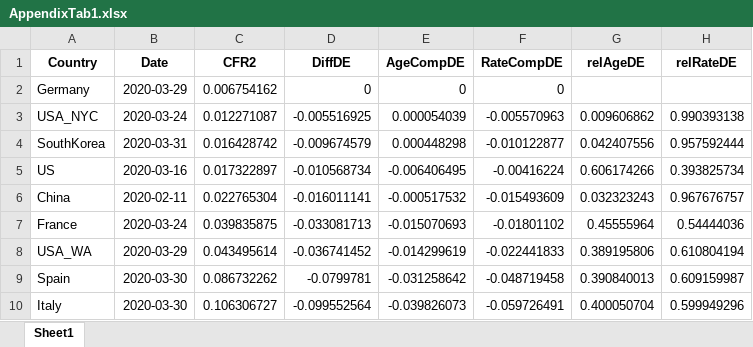
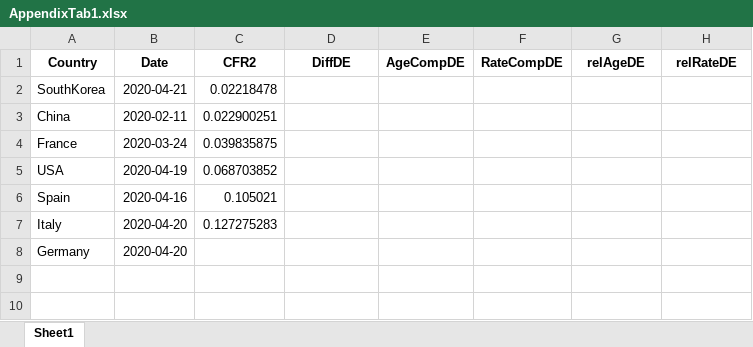
Before and after one commit to timriffe/covid_demog, an Excel workbook: Output/AppendixTab1.xlsx, sheet Sheet1, drawn as a sheet; values as stored, in another font and other column widths than the file's, no borders; removed rows and columns are numbered as before the commit, all else as after; the diff names each change by its address in the sheet, - before the commit and + after, or states it on an @@ line.

```diff
--- a/Output/AppendixTab1.xlsx (sheet Sheet1)
+++ b/Output/AppendixTab1.xlsx (sheet Sheet1)
-row 2: Germany | 2020-03-29 | 0.006754162 | 0 | 0 | 0
-row 3: USA_NYC | 2020-03-24 | 0.012271087 | -0.005516925 | 0.000054039 | -0.005570963 | 0.009606862 | 0.990393138
-B2 (Date): 2020-03-31
+B2 (Date): 2020-04-21
-C2 (CFR2): 0.016428742
+C2 (CFR2): 0.02218478
-D2 (DiffDE): -0.009674579
+D2 (DiffDE): (empty)
-E2 (AgeCompDE): 0.000448298
+E2 (AgeCompDE): (empty)
-F2 (RateCompDE): -0.010122877
+F2 (RateCompDE): (empty)
-G2 (relAgeDE): 0.042407556
+G2 (relAgeDE): (empty)
-H2 (relRateDE): 0.957592444
+H2 (relRateDE): (empty)
-row 5: US | 2020-03-16 | 0.017322897 | -0.010568734 | -0.006406495 | -0.00416224 | 0.606174266 | 0.393825734
-C3 (CFR2): 0.022765304
+C3 (CFR2): 0.022900251
-D3 (DiffDE): -0.016011141
+D3 (DiffDE): (empty)
-E3 (AgeCompDE): -0.000517532
+E3 (AgeCompDE): (empty)
-F3 (RateCompDE): -0.015493609
+F3 (RateCompDE): (empty)
-G3 (relAgeDE): 0.032323243
+G3 (relAgeDE): (empty)
-H3 (relRateDE): 0.967676757
+H3 (relRateDE): (empty)
-D4 (DiffDE): -0.033081713
+D4 (DiffDE): (empty)
-E4 (AgeCompDE): -0.015070693
+E4 (AgeCompDE): (empty)
-F4 (RateCompDE): -0.01801102
+F4 (RateCompDE): (empty)
-G4 (relAgeDE): 0.45555964
+G4 (relAgeDE): (empty)
-H4 (relRateDE): 0.54444036
+H4 (relRateDE): (empty)
-row 8: USA_WA | 2020-03-29 | 0.043495614 | -0.036741452 | -0.014299619 | -0.022441833 | 0.389195806 | 0.610804194
+row 5: USA | 2020-04-19 | 0.068703852
-B6 (Date): 2020-03-30
+B6 (Date): 2020-04-16
-C6 (CFR2): 0.086732262
+C6 (CFR2): 0.105021
-D6 (DiffDE): -0.0799781
+D6 (DiffDE): (empty)
-E6 (AgeCompDE): -0.031258642
+E6 (AgeCompDE): (empty)
-F6 (RateCompDE): -0.048719458
+F6 (RateCompDE): (empty)
-G6 (relAgeDE): 0.390840013
+G6 (relAgeDE): (empty)
-H6 (relRateDE): 0.609159987
+H6 (relRateDE): (empty)
-B7 (Date): 2020-03-30
+B7 (Date): 2020-04-20
-C7 (CFR2): 0.106306727
+C7 (CFR2): 0.127275283
-D7 (DiffDE): -0.099552564
+D7 (DiffDE): (empty)
-E7 (AgeCompDE): -0.039826073
+E7 (AgeCompDE): (empty)
-F7 (RateCompDE): -0.059726491
+F7 (RateCompDE): (empty)
-G7 (relAgeDE): 0.400050704
+G7 (relAgeDE): (empty)
-H7 (relRateDE): 0.599949296
+H7 (relRateDE): (empty)
+row 8: Germany | 2020-04-20
```
Also changed, not shown: Output/AppendixTab2.xlsx, Output/Table2.xlsx, 3 other files.
